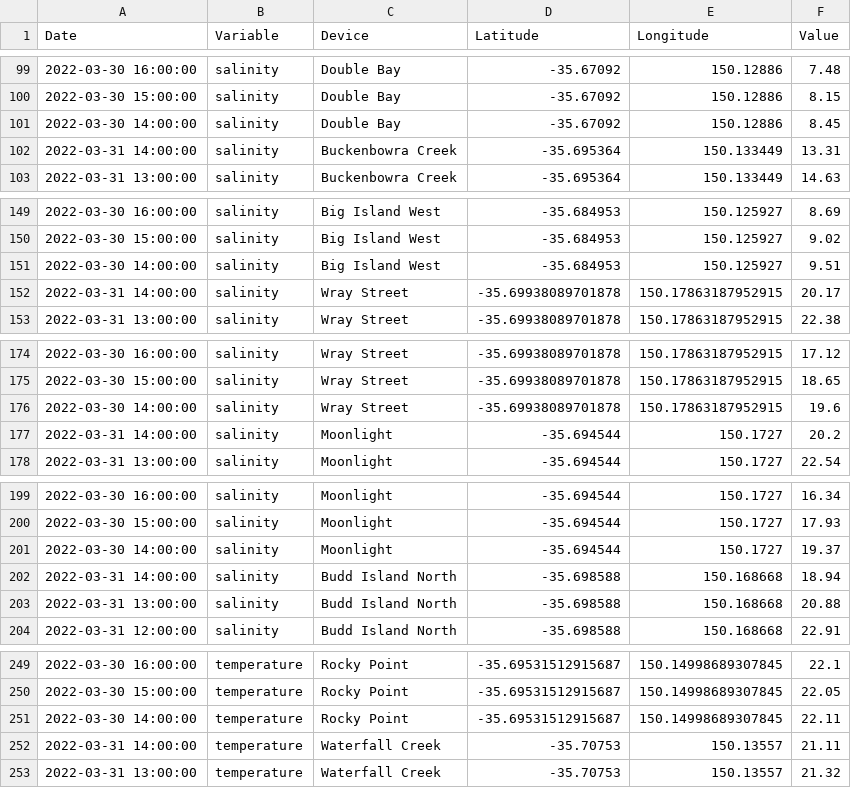
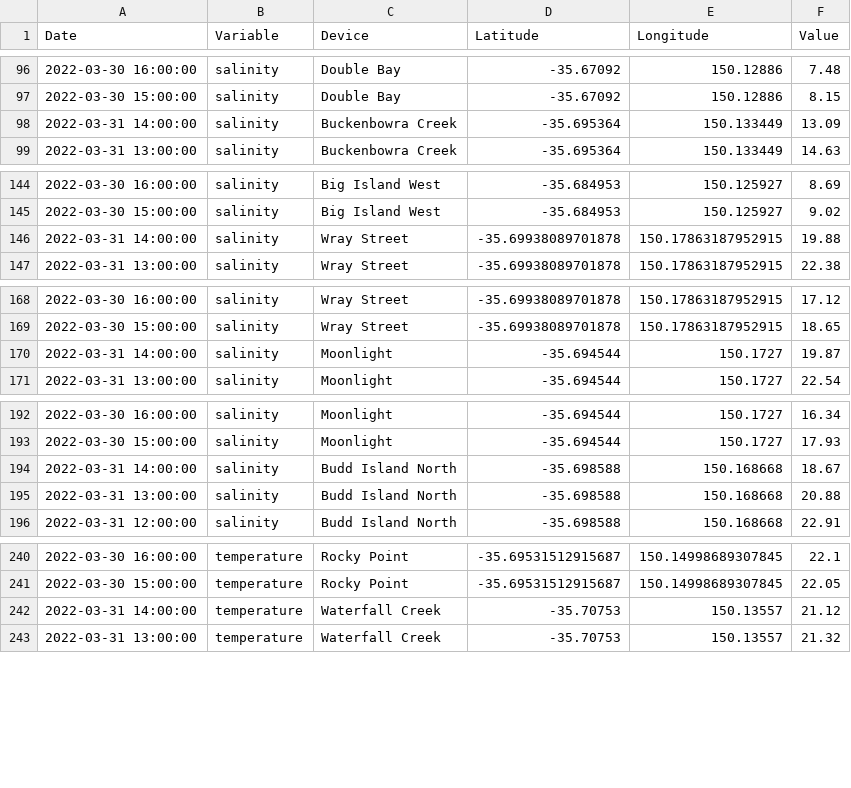
Before and after one commit to DPIclimate/HeatMAPS, a CSV file: datasets/latest.csv, drawn as a sheet; only a part is shown, gaps mark what is left out; the diff covers the shown part only.

```diff
--- a/datasets/latest.csv
+++ b/datasets/latest.csv
@@ -100,4 +97,3 @@ Date,Variable,Device,Latitude,Longitude,Value
 2022-03-30 15:00:00,salinity,Double Bay,-35.67092,150.12886,8.15
-2022-03-30 14:00:00,salinity,Double Bay,-35.67092,150.12886,8.45
-2022-03-31 14:00:00,salinity,Buckenbowra Creek,-35.695364,150.133449,13.31
+2022-03-31 14:00:00,salinity,Buckenbowra Creek,-35.695364,150.133449,13.09
 2022-03-31 13:00:00,salinity,Buckenbowra Creek,-35.695364,150.133449,14.63
@@ -150,4 +145,3 @@ Date,Variable,Device,Latitude,Longitude,Value
 2022-03-30 15:00:00,salinity,Big Island West,-35.684953,150.125927,9.02
-2022-03-30 14:00:00,salinity,Big Island West,-35.684953,150.125927,9.51
-2022-03-31 14:00:00,salinity,Wray Street,-35.69938089701878,150.17863187952915,20.17
+2022-03-31 14:00:00,salinity,Wray Street,-35.69938089701878,150.17863187952915,19.88
 2022-03-31 13:00:00,salinity,Wray Street,-35.69938089701878,150.17863187952915,22.38
@@ -175,4 +169,3 @@ Date,Variable,Device,Latitude,Longitude,Value
 2022-03-30 15:00:00,salinity,Wray Street,-35.69938089701878,150.17863187952915,18.65
-2022-03-30 14:00:00,salinity,Wray Street,-35.69938089701878,150.17863187952915,19.6
-2022-03-31 14:00:00,salinity,Moonlight,-35.694544,150.1727,20.2
+2022-03-31 14:00:00,salinity,Moonlight,-35.694544,150.1727,19.87
 2022-03-31 13:00:00,salinity,Moonlight,-35.694544,150.1727,22.54
@@ -200,4 +193,3 @@ Date,Variable,Device,Latitude,Longitude,Value
 2022-03-30 15:00:00,salinity,Moonlight,-35.694544,150.1727,17.93
-2022-03-30 14:00:00,salinity,Moonlight,-35.694544,150.1727,19.37
-2022-03-31 14:00:00,salinity,Budd Island North,-35.698588,150.168668,18.94
+2022-03-31 14:00:00,salinity,Budd Island North,-35.698588,150.168668,18.67
 2022-03-31 13:00:00,salinity,Budd Island North,-35.698588,150.168668,20.88
@@ -250,4 +241,3 @@ Date,Variable,Device,Latitude,Longitude,Value
 2022-03-30 15:00:00,temperature,Rocky Point,-35.69531512915687,150.14998689307845,22.05
-2022-03-30 14:00:00,temperature,Rocky Point,-35.69531512915687,150.14998689307845,22.11
-2022-03-31 14:00:00,temperature,Waterfall Creek,-35.70753,150.13557,21.11
+2022-03-31 14:00:00,temperature,Waterfall Creek,-35.70753,150.13557,21.12
 2022-03-31 13:00:00,temperature,Waterfall Creek,-35.70753,150.13557,21.32
```
Also changed, not shown: 13 removed rows and 14 edited cells elsewhere in this file, 5 other files.
